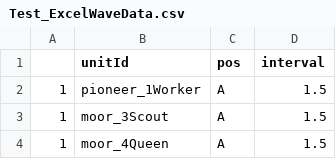
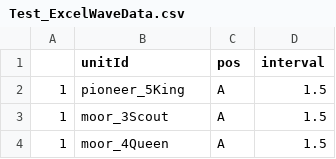
Before and after one commit to Team-Custos/Project_UndyingDefense, a CSV file: Assets/Test_ExcelWaveData.csv, drawn as a sheet; only a part is shown.

```diff
--- a/Assets/Test_ExcelWaveData.csv
+++ b/Assets/Test_ExcelWaveData.csv
@@ -1,3 +1,3 @@
 ,unitId,pos,interval
-1,pioneer_1Worker,A,1.5
+1,pioneer_5King,A,1.5
 1,moor_3Scout,A,1.5
```
Also changed, not shown: 5 other files.
